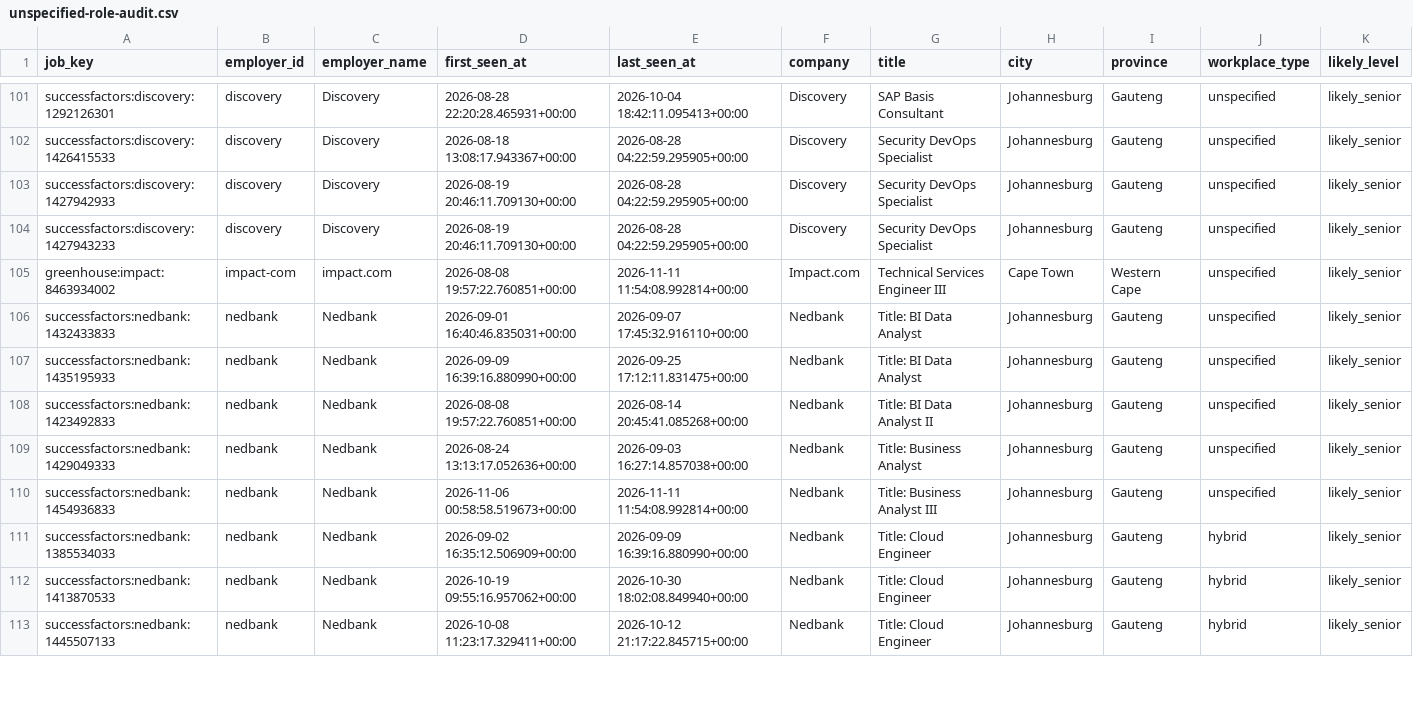
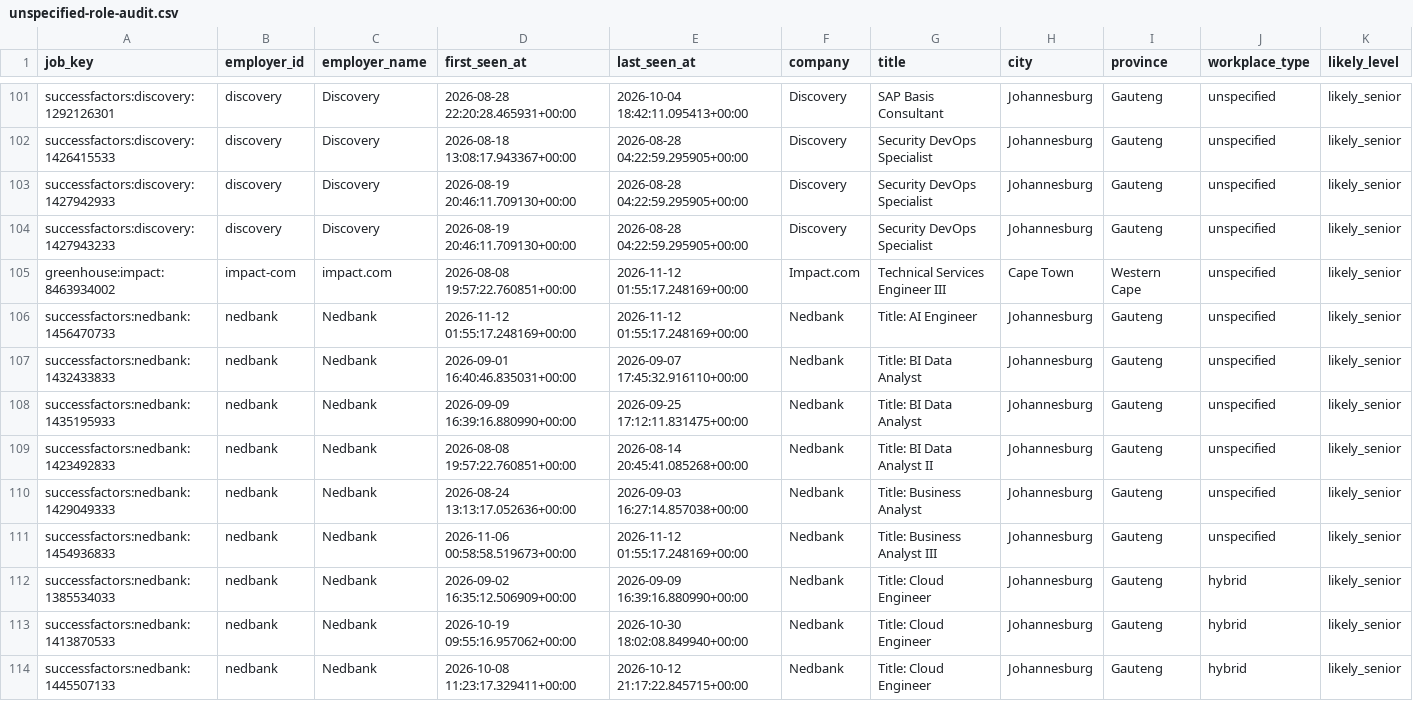
Before and after one commit to nonluthando/sa-grad-tech-job-market, a CSV file: data/analysis/unspecified-role-audit.csv, drawn as a sheet; only a part is shown, gaps mark what is left out; addresses are those after the commit; rows hold the shown columns only; the diff covers the shown part only; the diff names each change by its address in the sheet, - before the commit and + after, or states it on an @@ line.

```diff
--- a/data/analysis/unspecified-role-audit.csv
+++ b/data/analysis/unspecified-role-audit.csv
-E105 (last_seen_at): 2026-11-11 11:54:08.992814+00:00
+E105 (last_seen_at): 2026-11-12 01:55:17.248169+00:00
+row 106: successfactors:nedbank:1456470733 | nedbank | Nedbank | 2026-11-12 01:55:17.248169+00:00 | 2026-11-12 01:55:17.248169+00:00 | Nedbank | Title: AI Engineer | Johannesburg | Gauteng | unspecified | likely_senior
-E111 (last_seen_at): 2026-11-11 11:54:08.992814+00:00
+E111 (last_seen_at): 2026-11-12 01:55:17.248169+00:00
```
Also changed, not shown: 25 edited cells elsewhere in this file, 30 other files.
